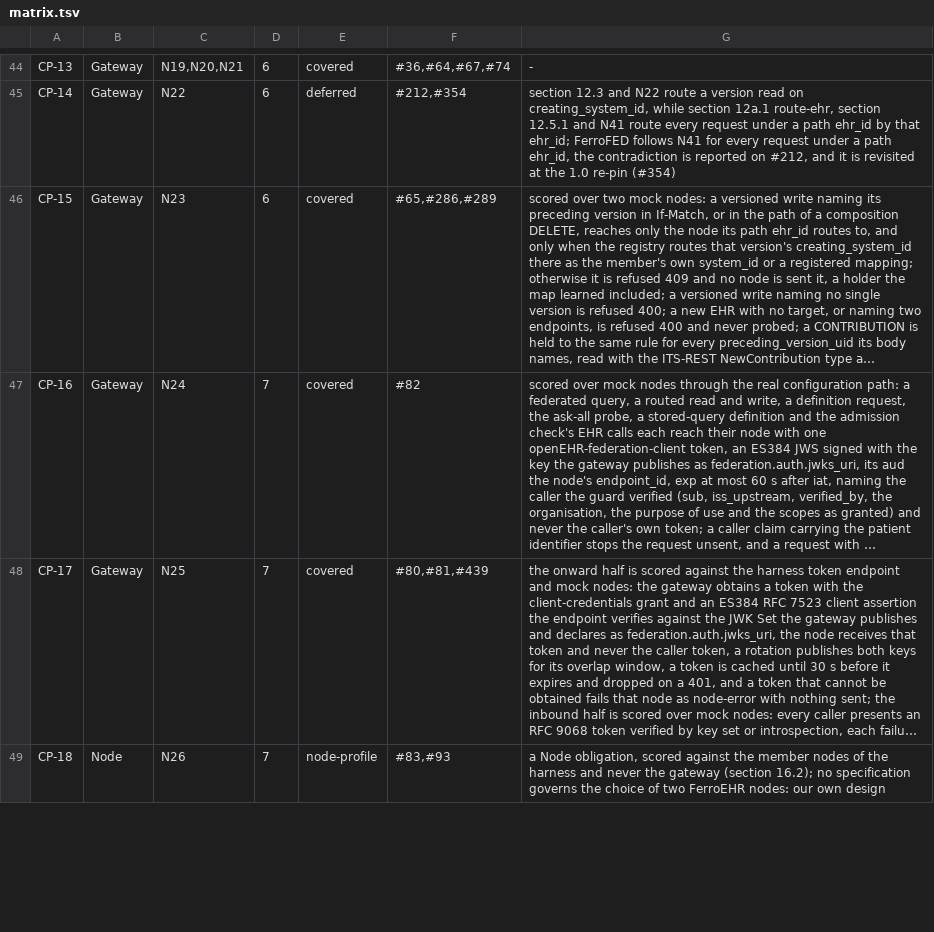
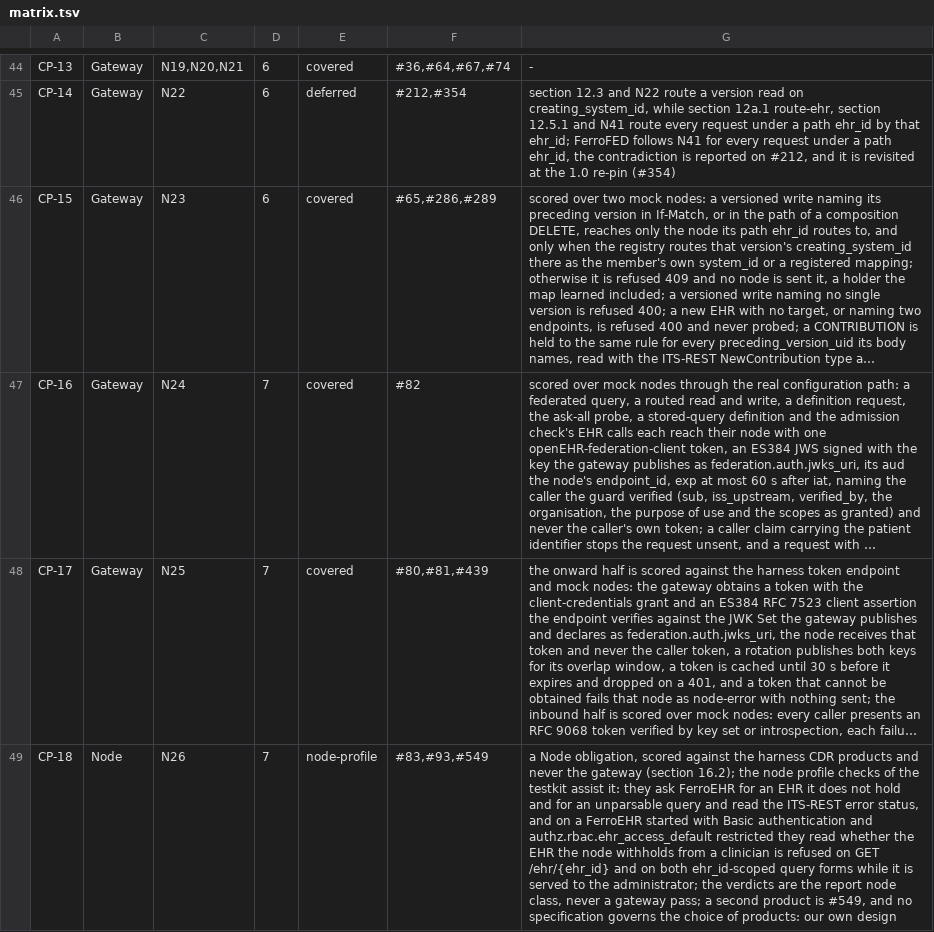
Before and after one commit to FerroHEALTH/FerroFED, a TSV file: conformance/matrix.tsv, drawn as a sheet; only a part is shown, gaps mark what is left out; long unchanged cells end in …; the diff covers the shown part only; the diff names each change by its address in the sheet, - before the commit and + after, or states it on an @@ line.

```diff
--- a/conformance/matrix.tsv
+++ b/conformance/matrix.tsv
-F49: #83,#93
+F49: #83,#93,#549
-G49: …against the member nodes of the harness and never the gateway (section 16.2); no specification governs the choice of two FerroEHR nodes: our own…
+G49: …against the harness CDR products and never the gateway (section 16.2); the node profile checks of the testkit assist it: they ask FerroEHR for an EHR it does not hold and for an unparsable query and read the ITS-REST error status, and on a FerroEHR started with Basic authentication and authz.rbac.ehr_access_default restricted they read whether the EHR the node withholds from a clinician is refused on GET /ehr/{ehr_id} and on both ehr_id-scoped query forms while it is served to the administrator; the verdicts are the report node class, never a gateway pass; a second product is #549, and no specification governs the choice of products: our own…
```
Also changed, not shown: 6 edited cells elsewhere in this file, conformance/obligations.tsv, 8 other files.
